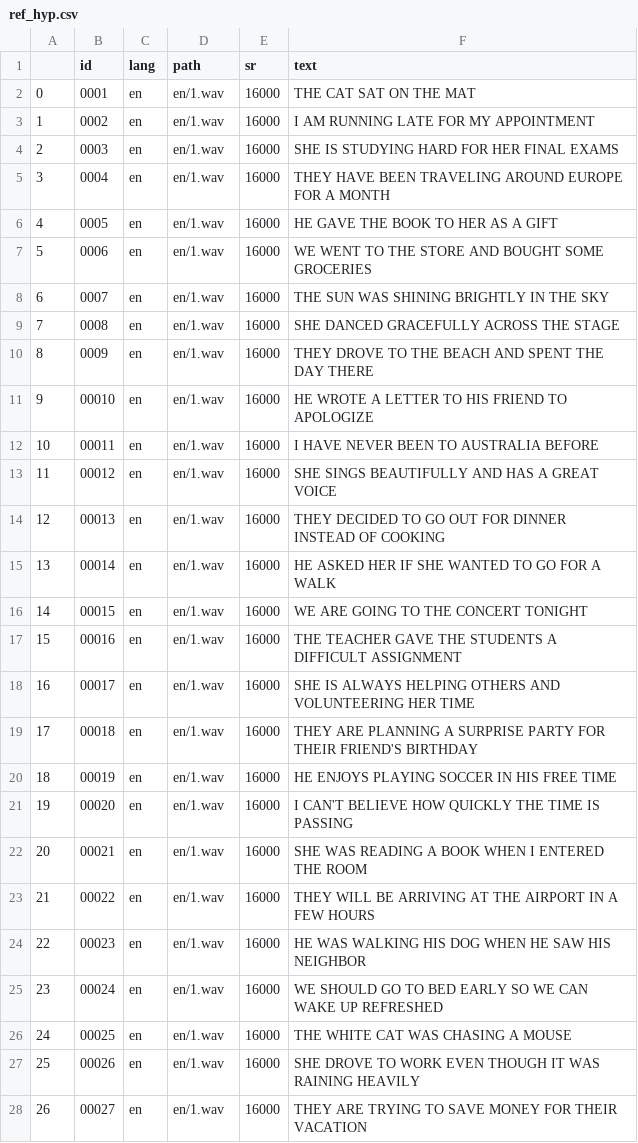
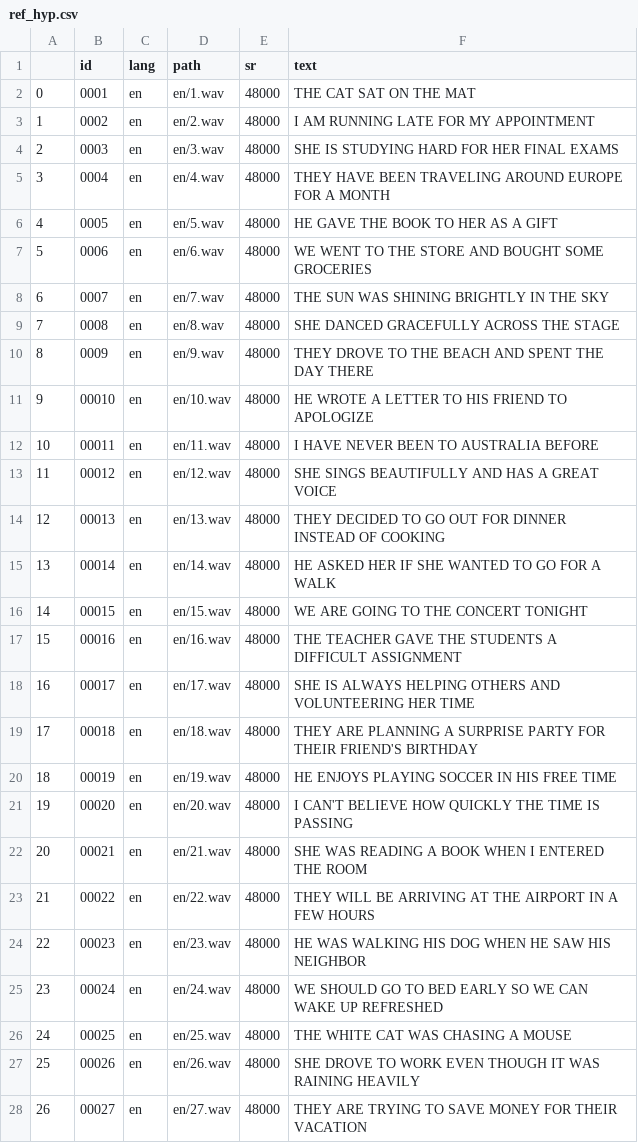
Before and after one commit to ehapinya/NLPASR, a CSV file: ref_hyp.csv, drawn as a sheet; only a part is shown; the diff covers the shown part only.

Commit message:
Update ref_hyp.csv

```diff
--- a/ref_hyp.csv
+++ b/ref_hyp.csv
@@ -1,28 +1,28 @@
 ,id,lang,path,sr,text
-0,0001,en,en/1.wav,16000,THE CAT SAT ON THE MAT
-1,0002,en,en/1.wav,16000,I AM RUNNING LATE FOR MY APPOINTMENT
-2,0003,en,en/1.wav,16000,SHE IS STUDYING HARD FOR HER FINAL EXAMS
-3,0004,en,en/1.wav,16000,THEY HAVE BEEN TRAVELING AROUND EUROPE FOR A MONTH
-4,0005,en,en/1.wav,16000,HE GAVE THE BOOK TO HER AS A GIFT
-5,0006,en,en/1.wav,16000,WE WENT TO THE STORE AND BOUGHT SOME GROCERIES
-6,0007,en,en/1.wav,16000,THE SUN WAS SHINING BRIGHTLY IN THE SKY
-7,0008,en,en/1.wav,16000,SHE DANCED GRACEFULLY ACROSS THE STAGE
-8,0009,en,en/1.wav,16000,THEY DROVE TO THE BEACH AND SPENT THE DAY THERE
-9,00010,en,en/1.wav,16000,HE WROTE A LETTER TO HIS FRIEND TO APOLOGIZE
-10,00011,en,en/1.wav,16000,I HAVE NEVER BEEN TO AUSTRALIA BEFORE
-11,00012,en,en/1.wav,16000,SHE SINGS BEAUTIFULLY AND HAS A GREAT VOICE
-12,00013,en,en/1.wav,16000,THEY DECIDED TO GO OUT FOR DINNER INSTEAD OF COOKING
-13,00014,en,en/1.wav,16000,HE ASKED HER IF SHE WANTED TO GO FOR A WALK
-14,00015,en,en/1.wav,16000,WE ARE GOING TO THE CONCERT TONIGHT
-15,00016,en,en/1.wav,16000,THE TEACHER GAVE THE STUDENTS A DIFFICULT ASSIGNMENT
-16,00017,en,en/1.wav,16000,SHE IS ALWAYS HELPING OTHERS AND VOLUNTEERING HER TIME
-17,00018,en,en/1.wav,16000,THEY ARE PLANNING A SURPRISE PARTY FOR THEIR FRIEND'S BIRTHDAY
-18,00019,en,en/1.wav,16000,HE ENJOYS PLAYING SOCCER IN HIS FREE TIME
-19,00020,en,en/1.wav,16000,I CAN'T BELIEVE HOW QUICKLY THE TIME IS PASSING
-20,00021,en,en/1.wav,16000,SHE WAS READING A BOOK WHEN I ENTERED THE ROOM
-21,00022,en,en/1.wav,16000,THEY WILL BE ARRIVING AT THE AIRPORT IN A FEW HOURS
-22,00023,en,en/1.wav,16000,HE WAS WALKING HIS DOG WHEN HE SAW HIS NEIGHBOR
-23,00024,en,en/1.wav,16000,WE SHOULD GO TO BED EARLY SO WE CAN WAKE UP REFRESHED
-24,00025,en,en/1.wav,16000,THE WHITE CAT WAS CHASING A MOUSE
-25,00026,en,en/1.wav,16000,SHE DROVE TO WORK EVEN THOUGH IT WAS RAINING HEAVILY
-26,00027,en,en/1.wav,16000,THEY ARE TRYING TO SAVE MONEY FOR THEIR VACATION
+0,0001,en,en/1.wav,48000,THE CAT SAT ON THE MAT
+1,0002,en,en/2.wav,48000,I AM RUNNING LATE FOR MY APPOINTMENT
+2,0003,en,en/3.wav,48000,SHE IS STUDYING HARD FOR HER FINAL EXAMS
+3,0004,en,en/4.wav,48000,THEY HAVE BEEN TRAVELING AROUND EUROPE FOR A MONTH
+4,0005,en,en/5.wav,48000,HE GAVE THE BOOK TO HER AS A GIFT
+5,0006,en,en/6.wav,48000,WE WENT TO THE STORE AND BOUGHT SOME GROCERIES
+6,0007,en,en/7.wav,48000,THE SUN WAS SHINING BRIGHTLY IN THE SKY
+7,0008,en,en/8.wav,48000,SHE DANCED GRACEFULLY ACROSS THE STAGE
+8,0009,en,en/9.wav,48000,THEY DROVE TO THE BEACH AND SPENT THE DAY THERE
+9,00010,en,en/10.wav,48000,HE WROTE A LETTER TO HIS FRIEND TO APOLOGIZE
+10,00011,en,en/11.wav,48000,I HAVE NEVER BEEN TO AUSTRALIA BEFORE
+11,00012,en,en/12.wav,48000,SHE SINGS BEAUTIFULLY AND HAS A GREAT VOICE
+12,00013,en,en/13.wav,48000,THEY DECIDED TO GO OUT FOR DINNER INSTEAD OF COOKING
+13,00014,en,en/14.wav,48000,HE ASKED HER IF SHE WANTED TO GO FOR A WALK
+14,00015,en,en/15.wav,48000,WE ARE GOING TO THE CONCERT TONIGHT
+15,00016,en,en/16.wav,48000,THE TEACHER GAVE THE STUDENTS A DIFFICULT ASSIGNMENT
+16,00017,en,en/17.wav,48000,SHE IS ALWAYS HELPING OTHERS AND VOLUNTEERING HER TIME
+17,00018,en,en/18.wav,48000,THEY ARE PLANNING A SURPRISE PARTY FOR THEIR FRIEND'S BIRTHDAY
+18,00019,en,en/19.wav,48000,HE ENJOYS PLAYING SOCCER IN HIS FREE TIME
+19,00020,en,en/20.wav,48000,I CAN'T BELIEVE HOW QUICKLY THE TIME IS PASSING
+20,00021,en,en/21.wav,48000,SHE WAS READING A BOOK WHEN I ENTERED THE ROOM
+21,00022,en,en/22.wav,48000,THEY WILL BE ARRIVING AT THE AIRPORT IN A FEW HOURS
+22,00023,en,en/23.wav,48000,HE WAS WALKING HIS DOG WHEN HE SAW HIS NEIGHBOR
+23,00024,en,en/24.wav,48000,WE SHOULD GO TO BED EARLY SO WE CAN WAKE UP REFRESHED
+24,00025,en,en/25.wav,48000,THE WHITE CAT WAS CHASING A MOUSE
+25,00026,en,en/26.wav,48000,SHE DROVE TO WORK EVEN THOUGH IT WAS RAINING HEAVILY
+26,00027,en,en/27.wav,48000,THEY ARE TRYING TO SAVE MONEY FOR THEIR VACATION
```
Also changed, not shown: 6 edited cells elsewhere in this file.
